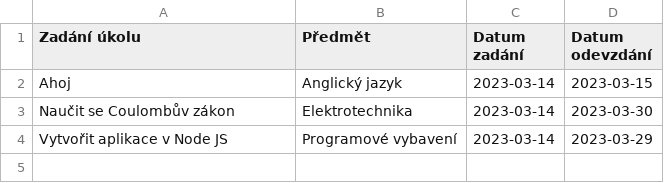
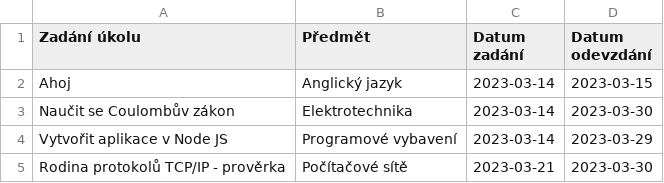
Before and after one commit to lucny/node-todolist-p2, a CSV file: data/ukoly.csv, drawn as a sheet.

```diff
--- a/data/ukoly.csv
+++ b/data/ukoly.csv
@@ -4 +4,2 @@
 "Vytvořit aplikace v Node JS","Programové vybavení","2023-03-14","2023-03-29"
+"Rodina protokolů TCP/IP - prověrka","Počítačové sítě","2023-03-21","2023-03-30"
```
Also changed, not shown: 4 other files.
